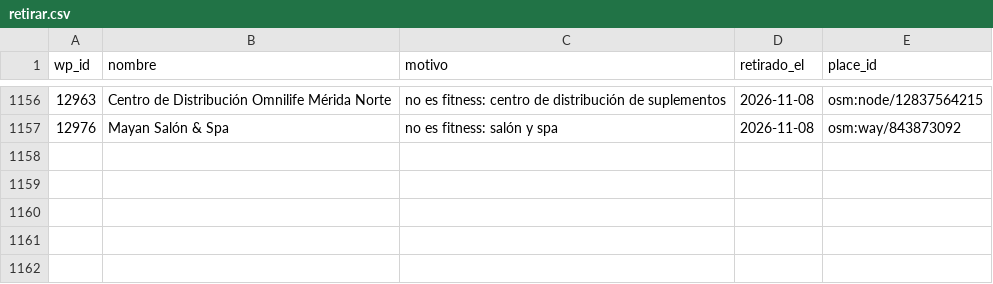
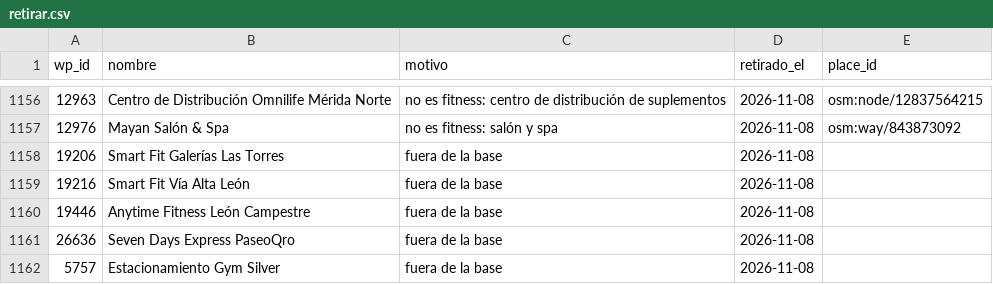
Before and after one commit to moikirsch/gyms52-d, a CSV file: data/retirar.csv, drawn as a sheet; only a part is shown, gaps mark what is left out; the diff names each change by its address in the sheet, - before the commit and + after, or states it on an @@ line.

```diff
--- a/data/retirar.csv
+++ b/data/retirar.csv
+row 1158: 19206 | Smart Fit Galerías Las Torres | fuera de la base | 2026-11-08
+row 1159: 19216 | Smart Fit Vía Alta León | fuera de la base | 2026-11-08
+row 1160: 19446 | Anytime Fitness León Campestre | fuera de la base | 2026-11-08
+row 1161: 26636 | Seven Days Express PaseoQro | fuera de la base | 2026-11-08
+row 1162: 5757 | Estacionamiento Gym Silver | fuera de la base | 2026-11-08
```
Also changed, not shown: data/denue/sin_pareja.csv, 18 other files.
